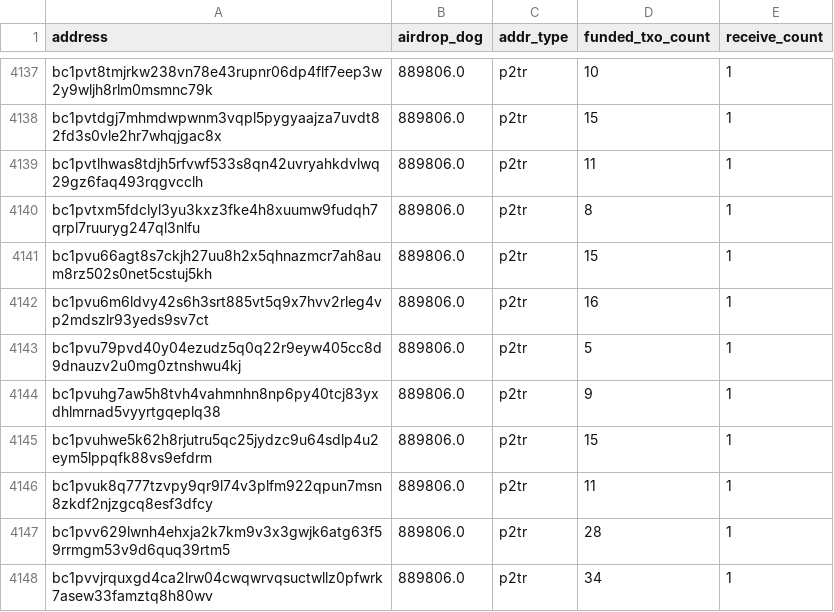
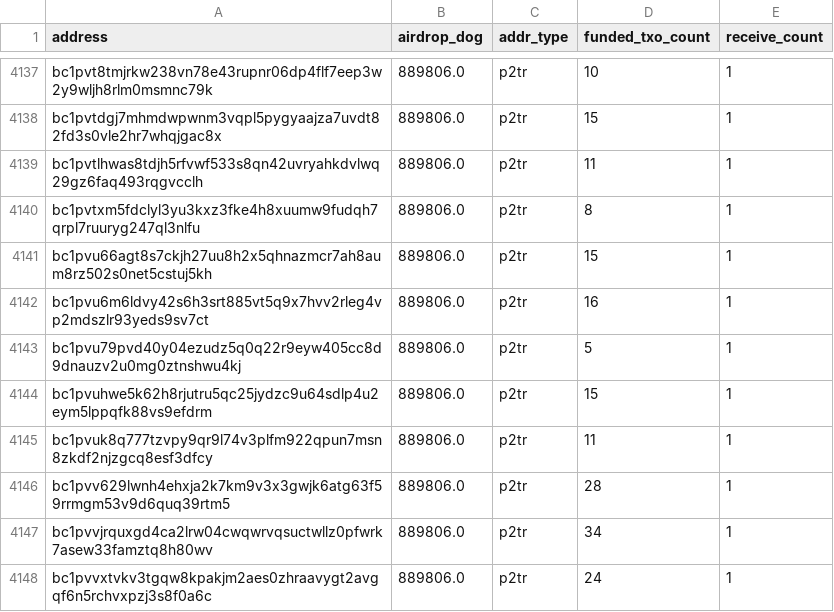
Before and after one commit to LimaDevBTC/DogData-v1, a CSV file: data/diamond_paws_analysis/lost_addresses_relaxed.csv, drawn as a sheet; only a part is shown, gaps mark what is left out; the shorter side is filled out with more unchanged rows.

```diff
--- a/data/diamond_paws_analysis/lost_addresses_relaxed.csv
+++ b/data/diamond_paws_analysis/lost_addresses_relaxed.csv
@@ -4143,3 +4143,2 @@ bc1pvu6m6ldvy42s6h3srt885vt5q9x7hvv2rleg4vp2mdszlr93yeds9sv7ct,889806.0,p2tr,16,
 bc1pvu79pvd40y04ezudz5q0q22r9eyw405cc8d9dnauzv2u0mg0ztnshwu4kj,889806.0,p2tr,5,1
-bc1pvuhg7aw5h8tvh4vahmnhn8np6py40tcj83yxdhlmrnad5vyyrtgqeplq38,889806.0,p2tr,9,1
 bc1pvuhwe5k62h8rjutru5qc25jydzc9u64sdlp4u2eym5lppqfk88vs9efdrm,889806.0,p2tr,15,1
```
Also changed, not shown: 26 other files.
